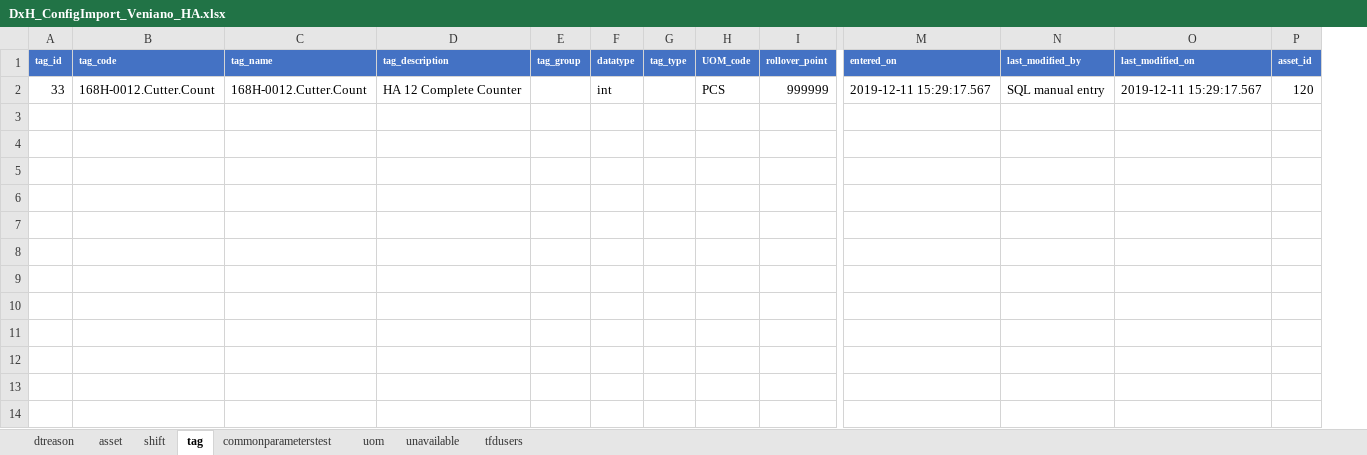
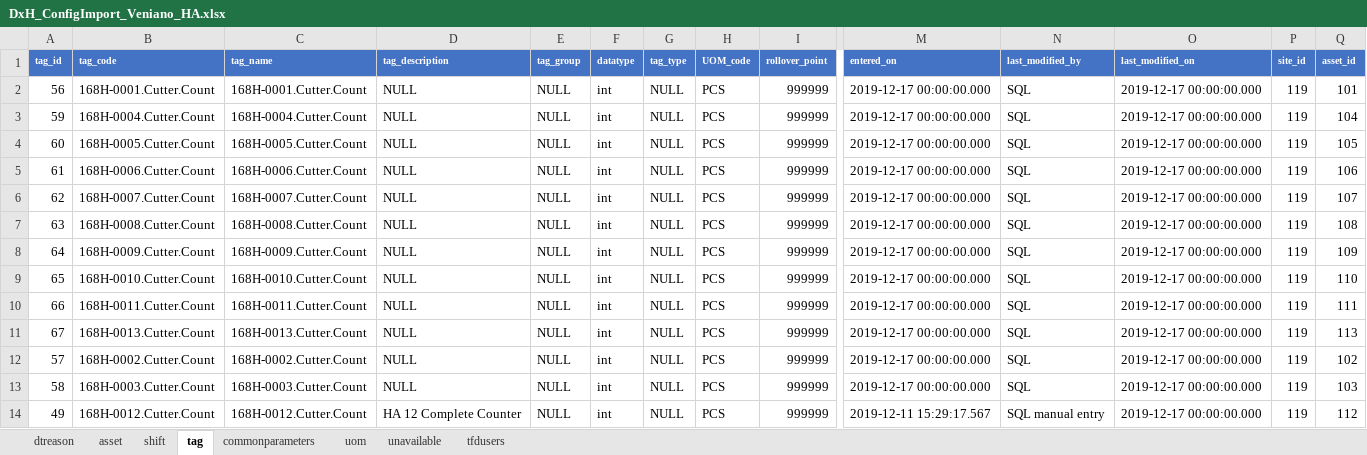
Before and after one commit to andygarciasoto/edbh, an Excel workbook: files/DxH_ConfigImport_Veniano_HA.xlsx, sheet tag, drawn as a sheet; only a part is shown, gaps mark what is left out; values as stored, in another font and other column widths than the file's, no borders; addresses are those after the commit; rows hold the shown columns only; the diff names each change by its address in the sheet, - before the commit and + after, or states it on an @@ line.

```diff
--- a/files/DxH_ConfigImport_Veniano_HA.xlsx (sheet tag)
+++ b/files/DxH_ConfigImport_Veniano_HA.xlsx (sheet tag)
-sheet tab: commonparameterstest
+sheet tab: commonparameters
+column P (site_id), row 14: 119
+row 2: 56 | 168H-0001.Cutter.Count | 168H-0001.Cutter.Count | NULL | NULL | int | NULL | PCS | 999999 | 2019-12-17 00:00:00.000 | SQL | 2019-12-17 00:00:00.000 | 119 | 101
+row 3: 59 | 168H-0004.Cutter.Count | 168H-0004.Cutter.Count | NULL | NULL | int | NULL | PCS | 999999 | 2019-12-17 00:00:00.000 | SQL | 2019-12-17 00:00:00.000 | 119 | 104
+row 4: 60 | 168H-0005.Cutter.Count | 168H-0005.Cutter.Count | NULL | NULL | int | NULL | PCS | 999999 | 2019-12-17 00:00:00.000 | SQL | 2019-12-17 00:00:00.000 | 119 | 105
+row 5: 61 | 168H-0006.Cutter.Count | 168H-0006.Cutter.Count | NULL | NULL | int | NULL | PCS | 999999 | 2019-12-17 00:00:00.000 | SQL | 2019-12-17 00:00:00.000 | 119 | 106
+row 6: 62 | 168H-0007.Cutter.Count | 168H-0007.Cutter.Count | NULL | NULL | int | NULL | PCS | 999999 | 2019-12-17 00:00:00.000 | SQL | 2019-12-17 00:00:00.000 | 119 | 107
+row 7: 63 | 168H-0008.Cutter.Count | 168H-0008.Cutter.Count | NULL | NULL | int | NULL | PCS | 999999 | 2019-12-17 00:00:00.000 | SQL | 2019-12-17 00:00:00.000 | 119 | 108
+row 8: 64 | 168H-0009.Cutter.Count | 168H-0009.Cutter.Count | NULL | NULL | int | NULL | PCS | 999999 | 2019-12-17 00:00:00.000 | SQL | 2019-12-17 00:00:00.000 | 119 | 109
+row 9: 65 | 168H-0010.Cutter.Count | 168H-0010.Cutter.Count | NULL | NULL | int | NULL | PCS | 999999 | 2019-12-17 00:00:00.000 | SQL | 2019-12-17 00:00:00.000 | 119 | 110
+row 10: 66 | 168H-0011.Cutter.Count | 168H-0011.Cutter.Count | NULL | NULL | int | NULL | PCS | 999999 | 2019-12-17 00:00:00.000 | SQL | 2019-12-17 00:00:00.000 | 119 | 111
+row 11: 67 | 168H-0013.Cutter.Count | 168H-0013.Cutter.Count | NULL | NULL | int | NULL | PCS | 999999 | 2019-12-17 00:00:00.000 | SQL | 2019-12-17 00:00:00.000 | 119 | 113
+row 12: 57 | 168H-0002.Cutter.Count | 168H-0002.Cutter.Count | NULL | NULL | int | NULL | PCS | 999999 | 2019-12-17 00:00:00.000 | SQL | 2019-12-17 00:00:00.000 | 119 | 102
+row 13: 58 | 168H-0003.Cutter.Count | 168H-0003.Cutter.Count | NULL | NULL | int | NULL | PCS | 999999 | 2019-12-17 00:00:00.000 | SQL | 2019-12-17 00:00:00.000 | 119 | 103
-A14 (tag_id): 33
+A14 (tag_id): 49
-E14 (tag_group): (empty)
+E14 (tag_group): NULL
-G14 (tag_type): (empty)
+G14 (tag_type): NULL
-O14 (last_modified_on): 2019-12-11 15:29:17.567
+O14 (last_modified_on): 2019-12-17 00:00:00.000
-Q14 (asset_id): 120
+Q14 (asset_id): 112
```
Also changed, not shown: sheet dtreason, sheet tfdusers, sheet shift, sheet uom, sheet commonparameters, 3 other files.
